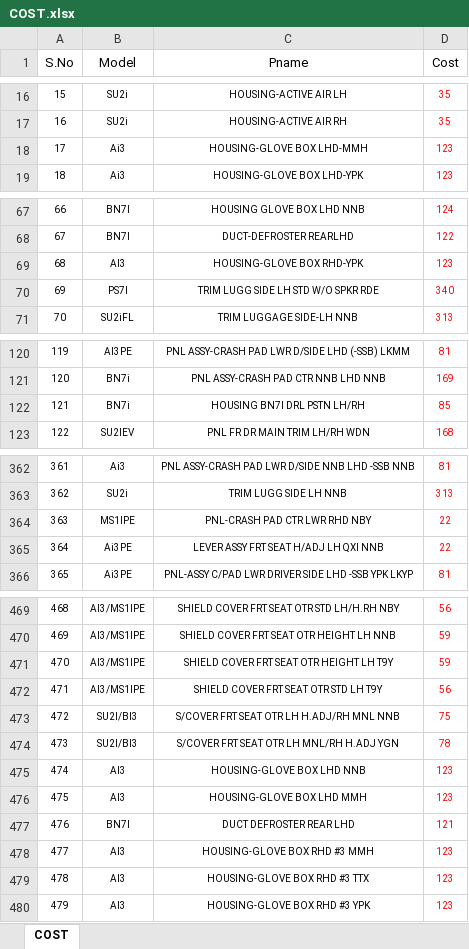
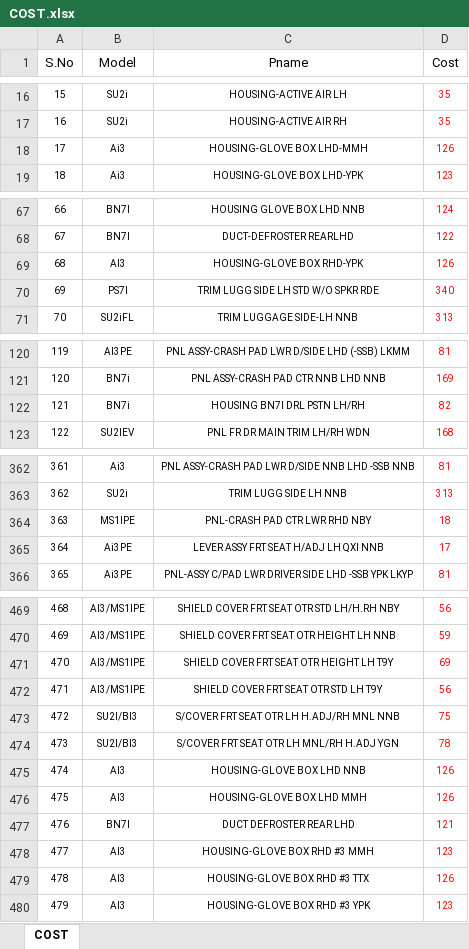
Before and after one commit to Dhamo2005/TOPRUN, an Excel workbook: COST.xlsx, sheet COST, drawn as a sheet; only a part is shown, gaps mark what is left out; values as stored, in another font and other column widths than the file's, no borders; table styles not drawn; the diff covers the shown part only; the diff names each change by its address in the sheet, - before the commit and + after, or states it on an @@ line.

Commit message:
Updated cost details

```diff
--- a/COST.xlsx (sheet COST)
+++ b/COST.xlsx (sheet COST)
-D18 (Cost): 123
+D18 (Cost): 126
-D69 (Cost): 123
+D69 (Cost): 126
-D122 (Cost): 85
+D122 (Cost): 82
-D364 (Cost): 22
+D364 (Cost): 18
-D365 (Cost): 22
+D365 (Cost): 17
-D471 (Cost): 59
+D471 (Cost): 69
-D475:D476 (Cost): 123
+D475:D476 (Cost): 126
-D479 (Cost): 123
+D479 (Cost): 126
```
Also changed, not shown: 33 added rows and 4 edited cells elsewhere in this sheet.
